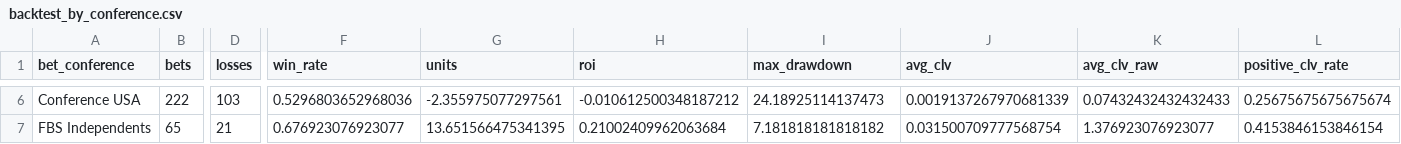
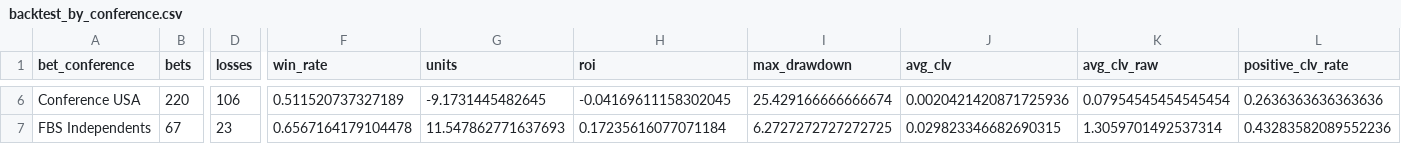
Before and after one commit to konnorharbin-star/harbin-sports-analytics, a CSV file: reports/backtest_by_conference.csv, drawn as a sheet; only a part is shown, gaps mark what is left out; the diff covers the shown part only; the diff names each change by its address in the sheet, - before the commit and + after, or states it on an @@ line.

```diff
--- a/reports/backtest_by_conference.csv
+++ b/reports/backtest_by_conference.csv
-B6 (bets): 222
+B6 (bets): 220
-D6 (losses): 103
+D6 (losses): 106
-F6 (win_rate): 0.5296803652968036
+F6 (win_rate): 0.511520737327189
-G6 (units): -2.355975077297561
+G6 (units): -9.1731445482645
-H6 (roi): -0.010612500348187212
+H6 (roi): -0.04169611158302045
-I6 (max_drawdown): 24.18925114137473
+I6 (max_drawdown): 25.429166666666674
-J6 (avg_clv): 0.0019137267970681339
+J6 (avg_clv): 0.0020421420871725936
-K6 (avg_clv_raw): 0.07432432432432433
+K6 (avg_clv_raw): 0.07954545454545454
-L6 (positive_clv_rate): 0.25675675675675674
+L6 (positive_clv_rate): 0.2636363636363636
-B7 (bets): 65
+B7 (bets): 67
-D7 (losses): 21
+D7 (losses): 23
-F7 (win_rate): 0.676923076923077
+F7 (win_rate): 0.6567164179104478
-G7 (units): 13.651566475341395
+G7 (units): 11.547862771637693
-H7 (roi): 0.21002409962063684
+H7 (roi): 0.17235616077071184
-I7 (max_drawdown): 7.181818181818182
+I7 (max_drawdown): 6.2727272727272725
-J7 (avg_clv): 0.031500709777568754
+J7 (avg_clv): 0.029823346682690315
-K7 (avg_clv_raw): 1.376923076923077
+K7 (avg_clv_raw): 1.3059701492537314
-L7 (positive_clv_rate): 0.4153846153846154
+L7 (positive_clv_rate): 0.43283582089552236
```
Also changed, not shown: 136 edited cells elsewhere in this file, reports/backtest_bets.csv, reports/backtest_by_role.csv, 12 other files.
